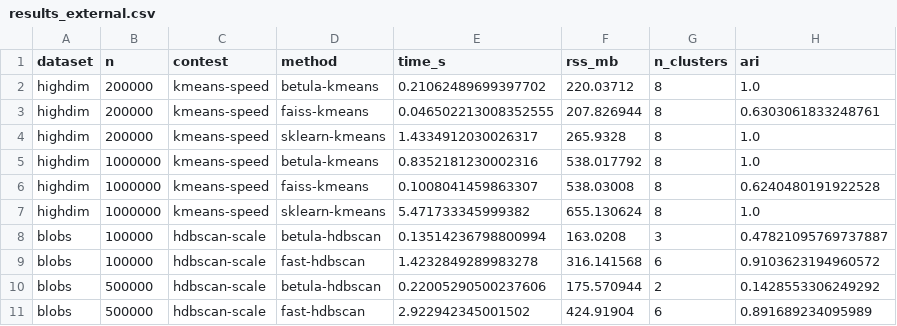
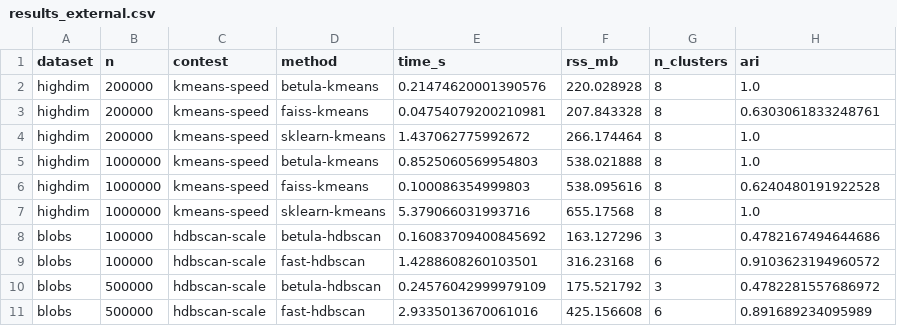
Before and after one commit to ilgrad/betula-cluster, a CSV file: bench/results_external.csv, drawn as a sheet.

Commit message:
fix(hdbscan): count min_samples and min_cluster_size in points, not leaves
On the summary route both arguments were counted in leaves: `hdbscan.rs` thresholded `node_size`, a
leaf count, while the stability term one line below used `node_mass`, a point count, so the same
function measured a cluster's admissibility and its stability in different units — and nothing in
the docs said which was meant. The cause: the head was written against fixtures where every feature
was one point, the two units coincide there, and no external baseline existed to disagree until
bench/external_baselines.py did.

The failure is silent and total. At N=500k, max_leaves=2000, the point-level min_cluster_size=1250 a
sklearn.cluster.HDBSCAN user transfers unchanged asks for 1250 of 2000 leaves, no split admits two
children, and every point comes back noise — ARI 0.000, no warning. The threshold also changed
meaning whenever max_leaves did.

Both arguments now count points: the size gate reads the node_mass the stability term already used,
and the core distance is the smallest radius enclosing min_samples points' worth of weight rather
than the min_samples-th nearest feature. On unit weights every quantity is an integer count and the
behaviour is byte-identical; on a summary the labels change, and the n=500k blobs row moves
0.000 -> 0.478 — exactly its n=100k value, the same question now getting the same answer at both
scales. Both new tests verified to fail on revert.

docs/USAGE.md also gains the measured min_samples curve: any value below a leaf's own mass
(N/max_leaves) is enclosed at radius zero, collapsing HDBSCAN* to single linkage on overlapping
densities. That residual gap against fast_hdbscan (0.843 best-vs-best against 0.910) stays open as
task #72 part 2.

```diff
--- a/bench/results_external.csv
+++ b/bench/results_external.csv
@@ -1,11 +1,11 @@
 dataset,n,contest,method,time_s,rss_mb,n_clusters,ari
-highdim,200000,kmeans-speed,betula-kmeans,0.21062489699397702,220.03712,8,1.0
-highdim,200000,kmeans-speed,faiss-kmeans,0.046502213008352555,207.826944,8,0.6303061833248761
-highdim,200000,kmeans-speed,sklearn-kmeans,1.4334912030026317,265.9328,8,1.0
-highdim,1000000,kmeans-speed,betula-kmeans,0.8352181230002316,538.017792,8,1.0
-highdim,1000000,kmeans-speed,faiss-kmeans,0.1008041459863307,538.03008,8,0.6240480191922528
-highdim,1000000,kmeans-speed,sklearn-kmeans,5.471733345999382,655.130624,8,1.0
-blobs,100000,hdbscan-scale,betula-hdbscan,0.13514236798800994,163.0208,3,0.47821095769737887
-blobs,100000,hdbscan-scale,fast-hdbscan,1.4232849289983278,316.141568,6,0.9103623194960572
-blobs,500000,hdbscan-scale,betula-hdbscan,0.22005290500237606,175.570944,2,0.1428553306249292
-blobs,500000,hdbscan-scale,fast-hdbscan,2.922942345001502,424.91904,6,0.891689234095989
+highdim,200000,kmeans-speed,betula-kmeans,0.21474620001390576,220.028928,8,1.0
+highdim,200000,kmeans-speed,faiss-kmeans,0.04754079200210981,207.843328,8,0.6303061833248761
+highdim,200000,kmeans-speed,sklearn-kmeans,1.437062775992672,266.174464,8,1.0
+highdim,1000000,kmeans-speed,betula-kmeans,0.8525060569954803,538.021888,8,1.0
+highdim,1000000,kmeans-speed,faiss-kmeans,0.100086354999803,538.095616,8,0.6240480191922528
+highdim,1000000,kmeans-speed,sklearn-kmeans,5.379066031993716,655.17568,8,1.0
+blobs,100000,hdbscan-scale,betula-hdbscan,0.16083709400845692,163.127296,3,0.4782167494644686
+blobs,100000,hdbscan-scale,fast-hdbscan,1.4288608260103501,316.23168,6,0.9103623194960572
+blobs,500000,hdbscan-scale,betula-hdbscan,0.24576042999979109,175.521792,3,0.4782281557686972
+blobs,500000,hdbscan-scale,fast-hdbscan,2.9335013670061016,425.156608,6,0.891689234095989
```
Also changed, not shown: 5 other files.
